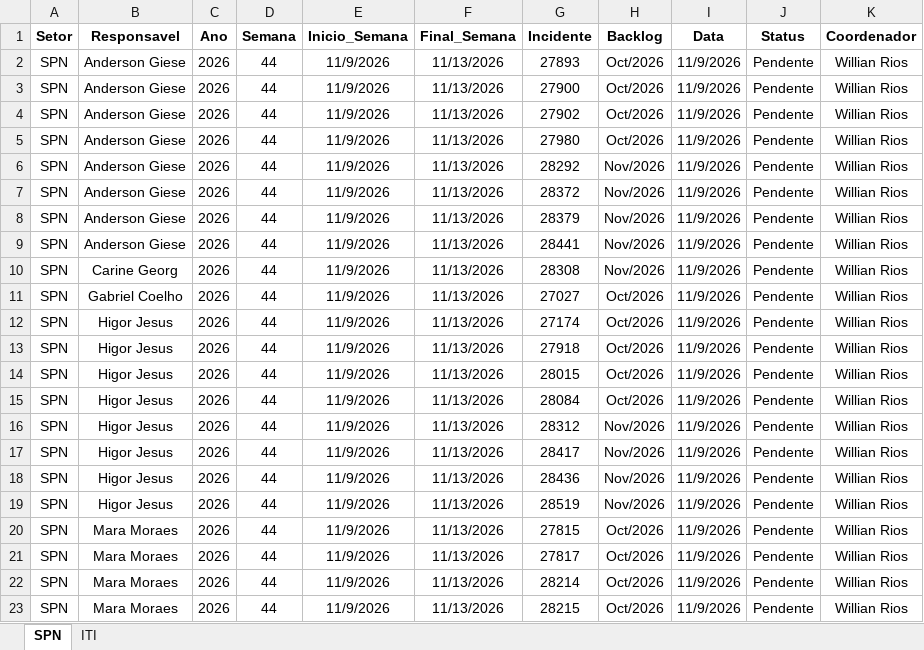
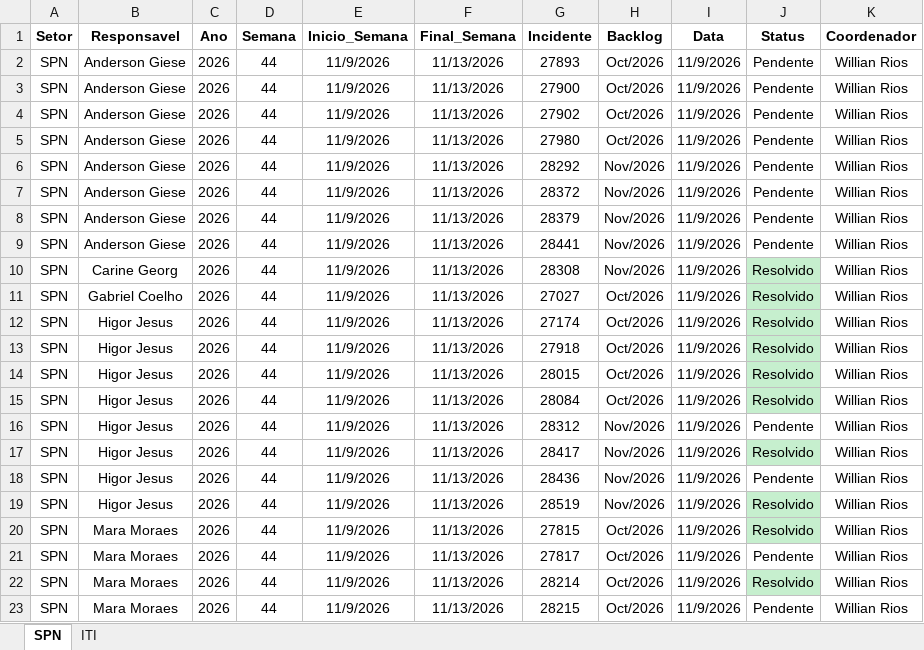
Before and after one commit to GeekFrancisco/Franciscodatais, an Excel workbook: data/base/Backlog_44.xlsx, sheet SPN, drawn as a sheet; values as stored, in another font and other column widths than the file's, no borders; the diff names each change by its address in the sheet, - before the commit and + after, or states it on an @@ line.

```diff
--- a/data/base/Backlog_44.xlsx (sheet SPN)
+++ b/data/base/Backlog_44.xlsx (sheet SPN)
-J10:J15 (Status): Pendente
+J10:J15 (Status): Resolvido
-J10:J15 fill: none
+J10:J15 fill: #C6EFCE
-J17 (Status): Pendente
+J17 (Status): Resolvido
-J17 fill: none
+J17 fill: #C6EFCE
-J19:J20 (Status): Pendente
+J19:J20 (Status): Resolvido
-J19:J20 fill: none
+J19:J20 fill: #C6EFCE
-J22 (Status): Pendente
+J22 (Status): Resolvido
-J22 fill: none
+J22 fill: #C6EFCE
```
Also changed, not shown: sheet ITI, data/base/consolidado.xlsx, 3 other files.
